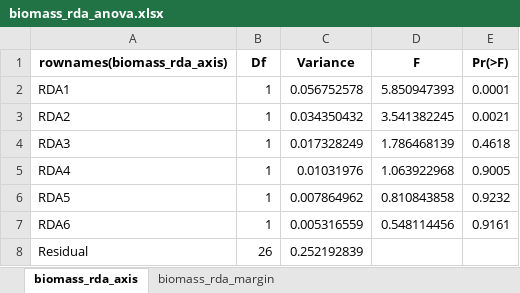
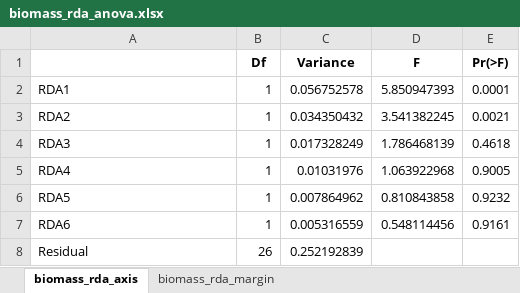
Before and after one commit to chenyenting1998/GRS, an Excel workbook: table/rda/biomass_rda_anova.xlsx, sheet biomass_rda_axis, drawn as a sheet; values as stored, in another font and other column widths than the file's, no borders; the diff names each change by its address in the sheet, - before the commit and + after, or states it on an @@ line.

```diff
--- a/table/rda/biomass_rda_anova.xlsx (sheet biomass_rda_axis)
+++ b/table/rda/biomass_rda_anova.xlsx (sheet biomass_rda_axis)
-A1: rownames(biomass_rda_axis)
+A1: (empty)
```
Also changed, not shown: sheet biomass_rda_margin, table/permanova/biomass_permanova.xlsx, table/permanova/count_permanova.xlsx, 14 other files.
